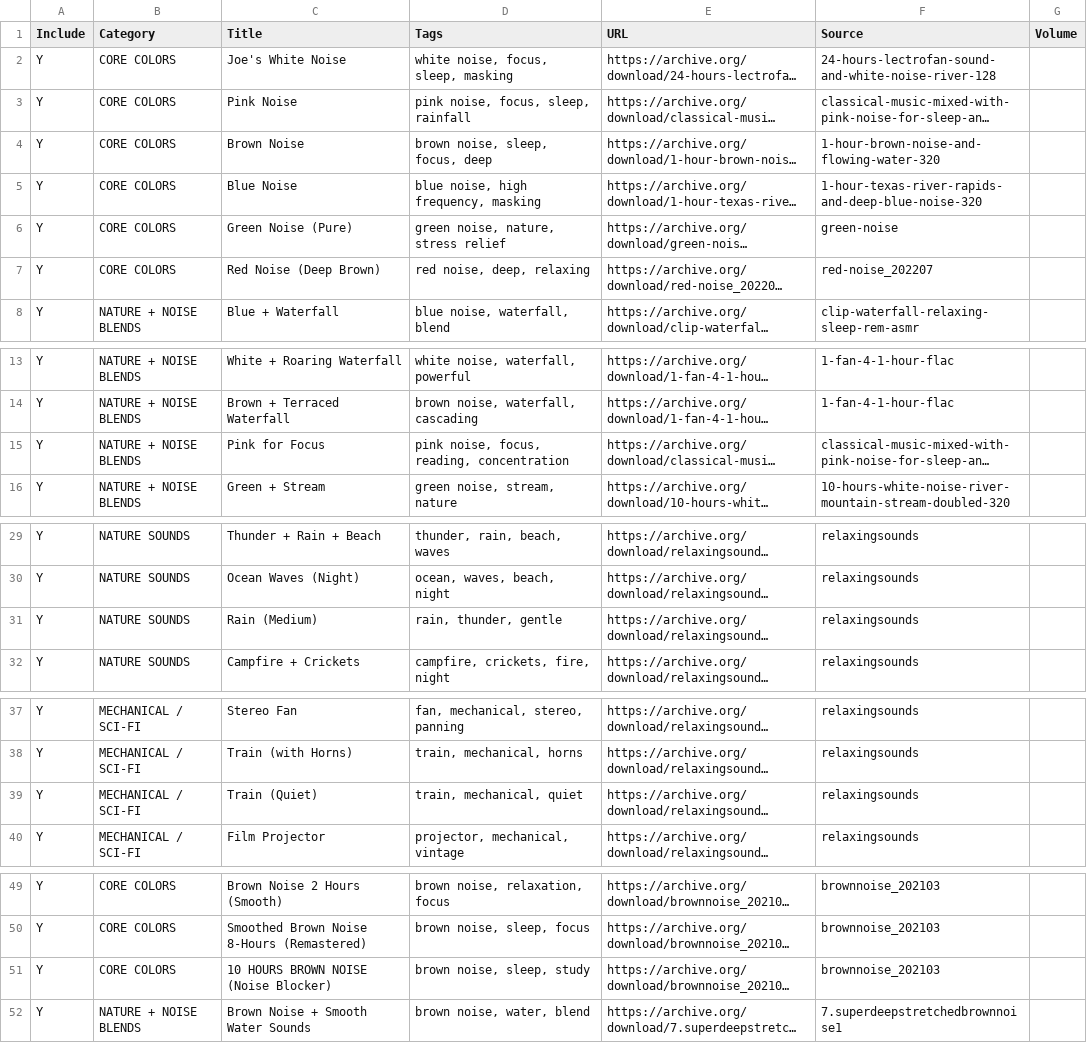
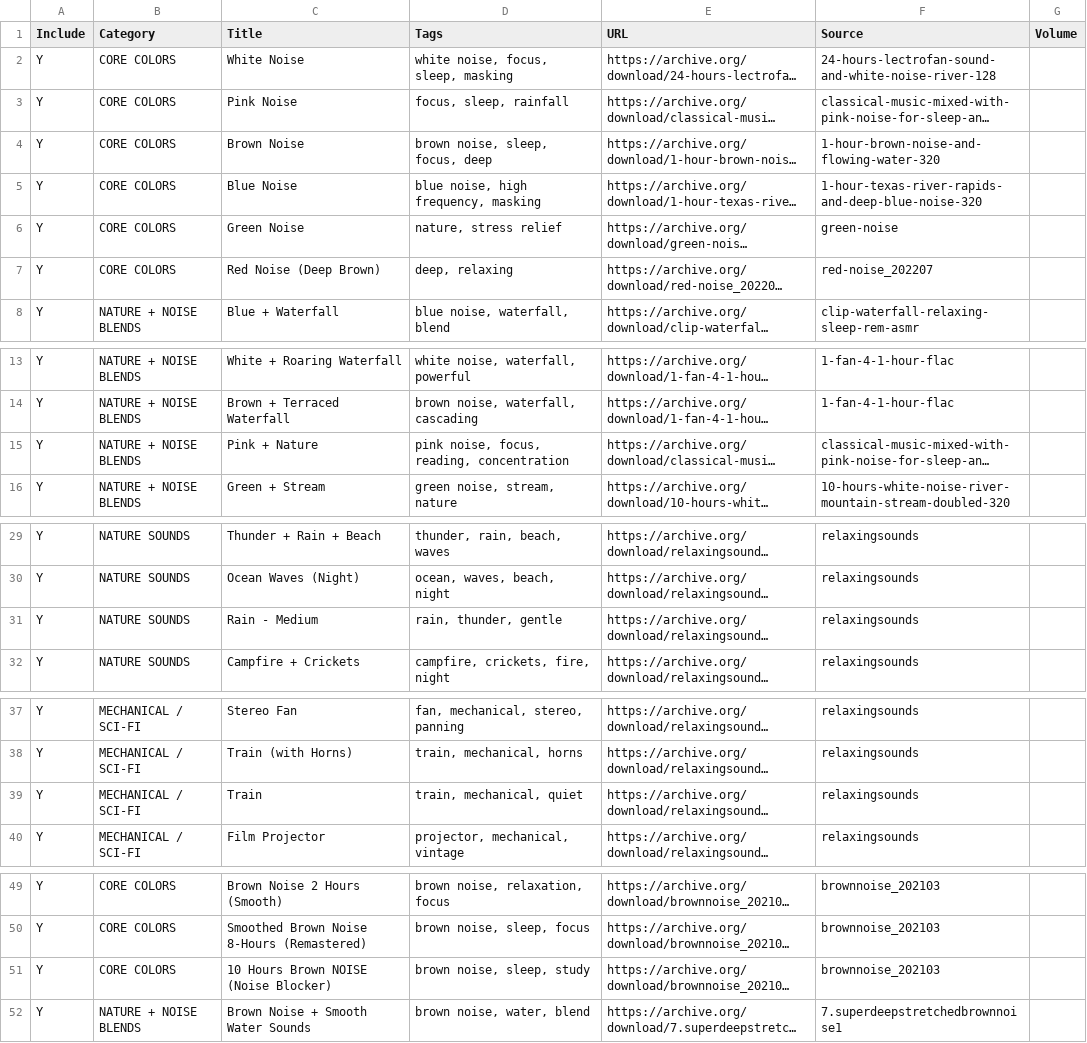
Before and after one commit to jhselby/ColorNoise, a CSV file: sounds.csv, drawn as a sheet; only a part is shown, gaps mark what is left out; long unchanged cells end in …; the diff names each change by its address in the sheet, - before the commit and + after, or states it on an @@ line.

Commit message:
Add files via upload

```diff
--- a/sounds.csv
+++ b/sounds.csv
-C2 (Title): Joe's White Noise
+C2 (Title): White Noise
-D3 (Tags): pink noise, focus, sleep, rainfall
+D3 (Tags): focus, sleep, rainfall
-C6 (Title): Green Noise (Pure)
+C6 (Title): Green Noise
-D6 (Tags): green noise, nature, stress relief
+D6 (Tags): nature, stress relief
-D7 (Tags): red noise, deep, relaxing
+D7 (Tags): deep, relaxing
-C15 (Title): Pink for Focus
+C15 (Title): Pink + Nature
-C31 (Title): Rain (Medium)
+C31 (Title): Rain - Medium
-C39 (Title): Train (Quiet)
+C39 (Title): Train
-C51 (Title): 10 HOURS BROWN NOISE (Noise Blocker)
+C51 (Title): 10 Hours Brown NOISE (Noise Blocker)
```
